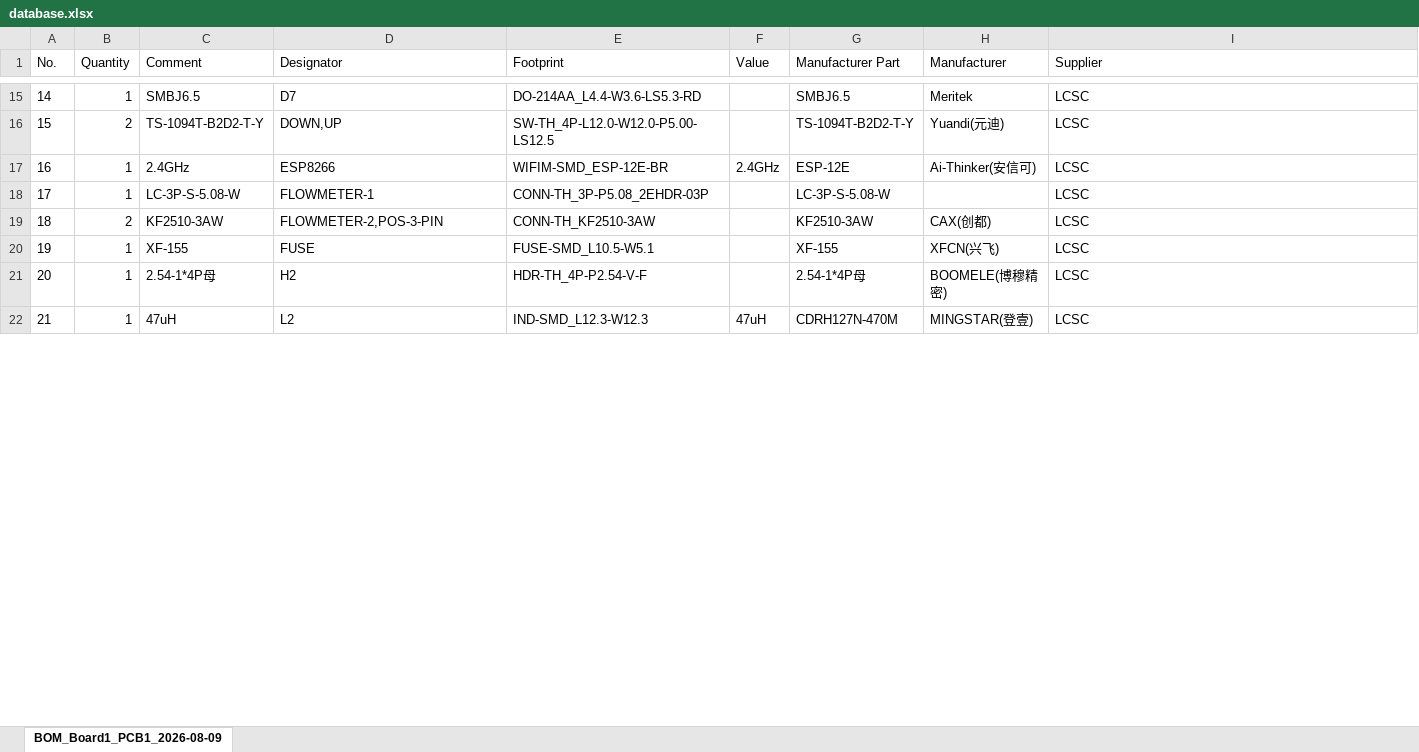
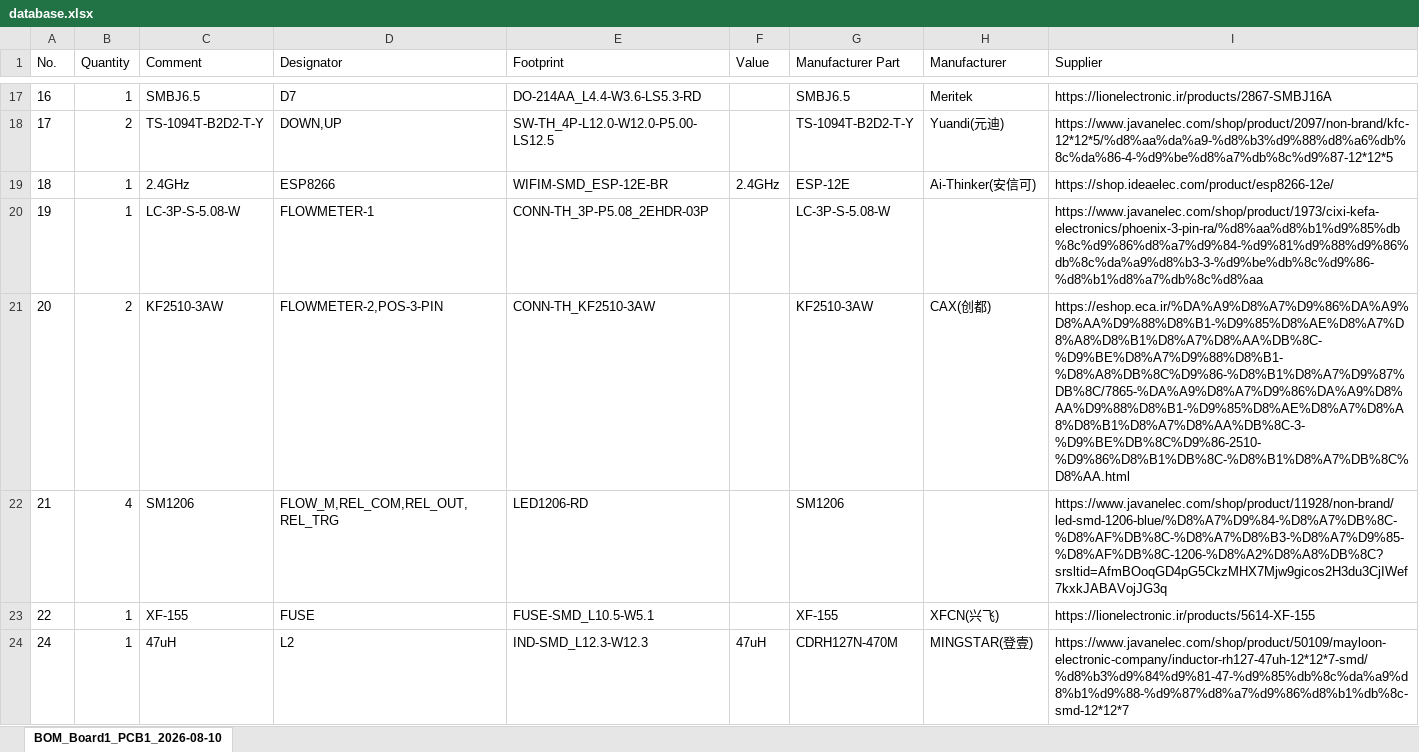
Before and after one commit to ahmadelectronic/electronic-component-price-scraper, an Excel workbook: database.xlsx, sheet BOM_Board1_PCB1_2026-08-10, drawn as a sheet; only a part is shown, gaps mark what is left out; values as stored, in another font and other column widths than the file's, no borders; removed rows and columns are numbered as before the commit, all else as after; the diff covers the shown part only; the diff names each change by its address in the sheet, - before the commit and + after, or states it on an @@ line.

```diff
--- a/database.xlsx (sheet BOM_Board1_PCB1_2026-08-10)
+++ b/database.xlsx (sheet BOM_Board1_PCB1_2026-08-10)
-sheet tab: BOM_Board1_PCB1_2026-08-09
+sheet tab: BOM_Board1_PCB1_2026-08-10
-A17 (No.): 14
+A17 (No.): 16
-I17 (Supplier): LCSC
+I17 (Supplier): https://lionelectronic.ir/products/2867-SMBJ16A
-A18 (No.): 15
+A18 (No.): 17
-I18 (Supplier): LCSC
+I18 (Supplier): https://www.javanelec.com/shop/product/2097/non-brand/kfc-12*12*5/%d8%aa%da%a9-%d8%b3%d9%88%d8%a6%db%8c%da%86-4-%d9%be%d8%a7%db%8c%d9%87-12*12*5
-A19 (No.): 16
+A19 (No.): 18
-I19 (Supplier): LCSC
+I19 (Supplier): https://shop.ideaelec.com/product/esp8266-12e/
-A20 (No.): 17
+A20 (No.): 19
-I20 (Supplier): LCSC
+I20 (Supplier): https://www.javanelec.com/shop/product/1973/cixi-kefa-electronics/phoenix-3-pin-ra/%d8%aa%d8%b1%d9%85%db%8c%d9%86%d8%a7%d9%84-%d9%81%d9%88%d9%86%db%8c%da%a9%d8%b3-3-%d9%be%db%8c%d9%86-%d8%b1%d8%a7%db%8c%d8%aa
-A21 (No.): 18
+A21 (No.): 20
-I21 (Supplier): LCSC
+I21 (Supplier): https://eshop.eca.ir/%DA%A9%D8%A7%D9%86%DA%A9%D8%AA%D9%88%D8%B1-%D9%85%D8%AE%D8%A7%D8%A8%D8%B1%D8%A7%D8%AA%DB%8C-%D9%BE%D8%A7%D9%88%D8%B1-%D8%A8%DB%8C%D9%86-%D8%B1%D8%A7%D9%87%DB%8C/7865-%DA%A9%D8%A7%D9%86%DA%A9%D8%AA%D9%88%D8%B1-%D9%85%D8%AE%D8%A7%D8%A8%D8%B1%D8%A7%D8%AA%DB%8C-3-%D9%BE%DB%8C%D9%86-2510-%D9%86%D8%B1%DB%8C-%D8%B1%D8%A7%DB%8C%D8%AA.html
+row 22: 21 | 4 | SM1206 | FLOW_M,REL_COM,REL_OUT,REL_TRG | LED1206-RD |  | SM1206 |  | https://www.javanelec.com/shop/product/11928/non-brand/led-smd-1206-blue/%D8%A7%D9%84-%D8%A7%DB%8C-%D8%AF%DB%8C-%D8%A7%D8%B3-%D8%A7%D9%85-%D8%AF%DB%8C-1206-%D8%A2%D8%A8%DB%8C?srsltid=AfmBOoqGD4pG5CkzMHX7Mjw9gicos2H3du3CjIWef7kxkJABAVojJG3q
-A23 (No.): 19
+A23 (No.): 22
-I23 (Supplier): LCSC
+I23 (Supplier): https://lionelectronic.ir/products/5614-XF-155
-row 21: 20 | 1 | 2.54-1*4P母 | H2 | HDR-TH_4P-P2.54-V-F |  | 2.54-1*4P母 | BOOMELE(博穆精密) | LCSC
-A24 (No.): 21
+A24 (No.): 24
-I24 (Supplier): LCSC
+I24 (Supplier): https://www.javanelec.com/shop/product/50109/mayloon-electronic-company/inductor-rh127-47uh-12*12*7-smd/%d8%b3%d9%84%d9%81-47-%d9%85%db%8c%da%a9%d8%b1%d9%88-%d9%87%d8%a7%d9%86%d8%b1%db%8c-smd-12*12*7
```
Also changed, not shown: 23 added rows, 2 removed rows, 102 edited cells and cell formats elsewhere in this sheet.
